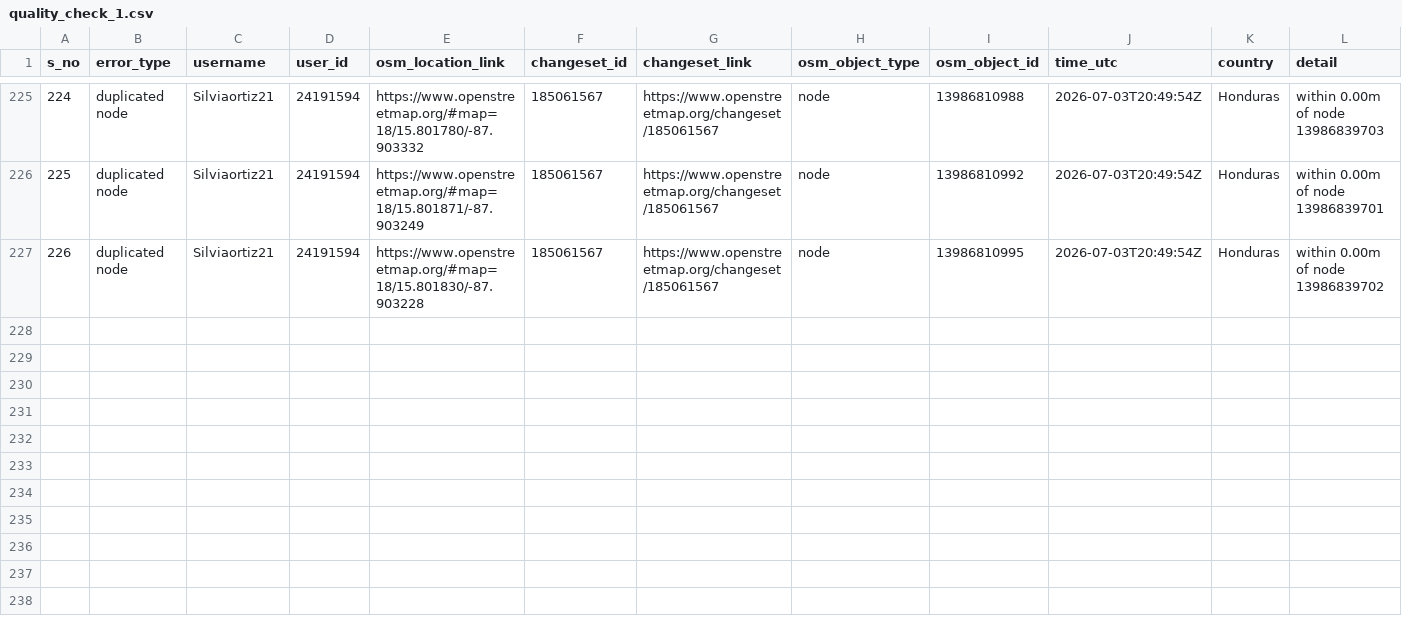
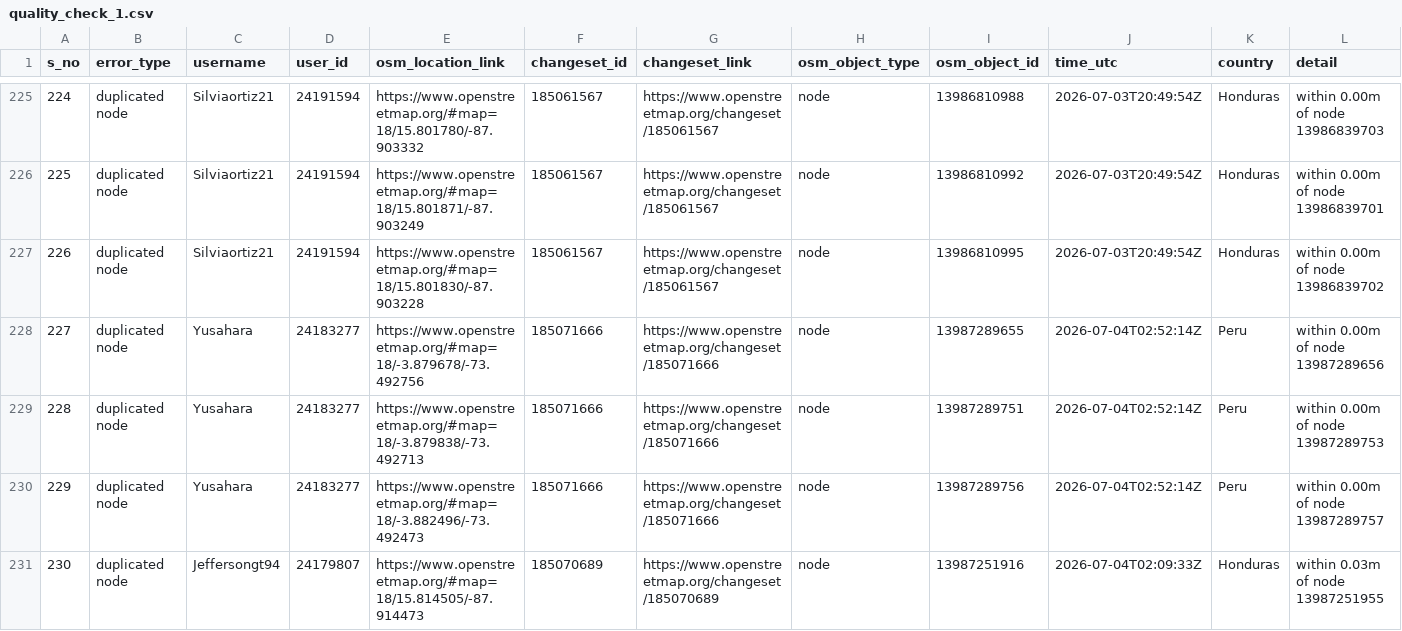
Before and after one commit to KingVik-Planet/OSM_QC_tomtomcares, a CSV file: data/quality_check_1.csv, drawn as a sheet; only a part is shown, gaps mark what is left out; rows hold the shown columns only; the diff names each change by its address in the sheet, - before the commit and + after, or states it on an @@ line.

```diff
--- a/data/quality_check_1.csv
+++ b/data/quality_check_1.csv
+row 228: 227 | duplicated node | Yusahara | 24183277 | https://www.openstreetmap.org/#map=18/-3.879678/-73.492756 | 185071666 | https://www.openstreetmap.org/changeset/185071666 | node | 13987289655 | 2026-07-04T02:52:14Z | Peru | within 0.00m of node 13987289656
+row 229: 228 | duplicated node | Yusahara | 24183277 | https://www.openstreetmap.org/#map=18/-3.879838/-73.492713 | 185071666 | https://www.openstreetmap.org/changeset/185071666 | node | 13987289751 | 2026-07-04T02:52:14Z | Peru | within 0.00m of node 13987289753
+row 230: 229 | duplicated node | Yusahara | 24183277 | https://www.openstreetmap.org/#map=18/-3.882496/-73.492473 | 185071666 | https://www.openstreetmap.org/changeset/185071666 | node | 13987289756 | 2026-07-04T02:52:14Z | Peru | within 0.00m of node 13987289757
+row 231: 230 | duplicated node | Jeffersongt94 | 24179807 | https://www.openstreetmap.org/#map=18/15.814505/-87.914473 | 185070689 | https://www.openstreetmap.org/changeset/185070689 | node | 13987251916 | 2026-07-04T02:09:33Z | Honduras | within 0.03m of node 13987251955
```
Also changed, not shown: 3 other files.
